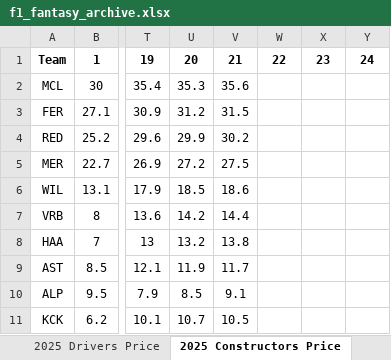
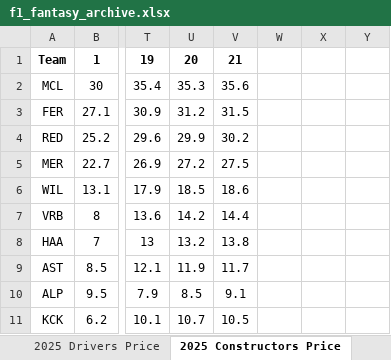
Before and after one commit to alexshepherd99/f1_fantasy, an Excel workbook: data/f1_fantasy_archive.xlsx, sheet 2025 Constructors Price, drawn as a sheet; only a part is shown, gaps mark what is left out; values as stored, in another font and other column widths than the file's, no borders; the diff names each change by its address in the sheet, - before the commit and + after, or states it on an @@ line.

```diff
--- a/data/f1_fantasy_archive.xlsx (sheet 2025 Constructors Price)
+++ b/data/f1_fantasy_archive.xlsx (sheet 2025 Constructors Price)
-W1: 22
+W1: (empty)
-X1: 23
+X1: (empty)
-Y1: 24
+Y1: (empty)
```
Also changed, not shown: sheet 2025 Constructors Points, sheet 2025 Drivers Points, sheet 2025 Drivers Price.
